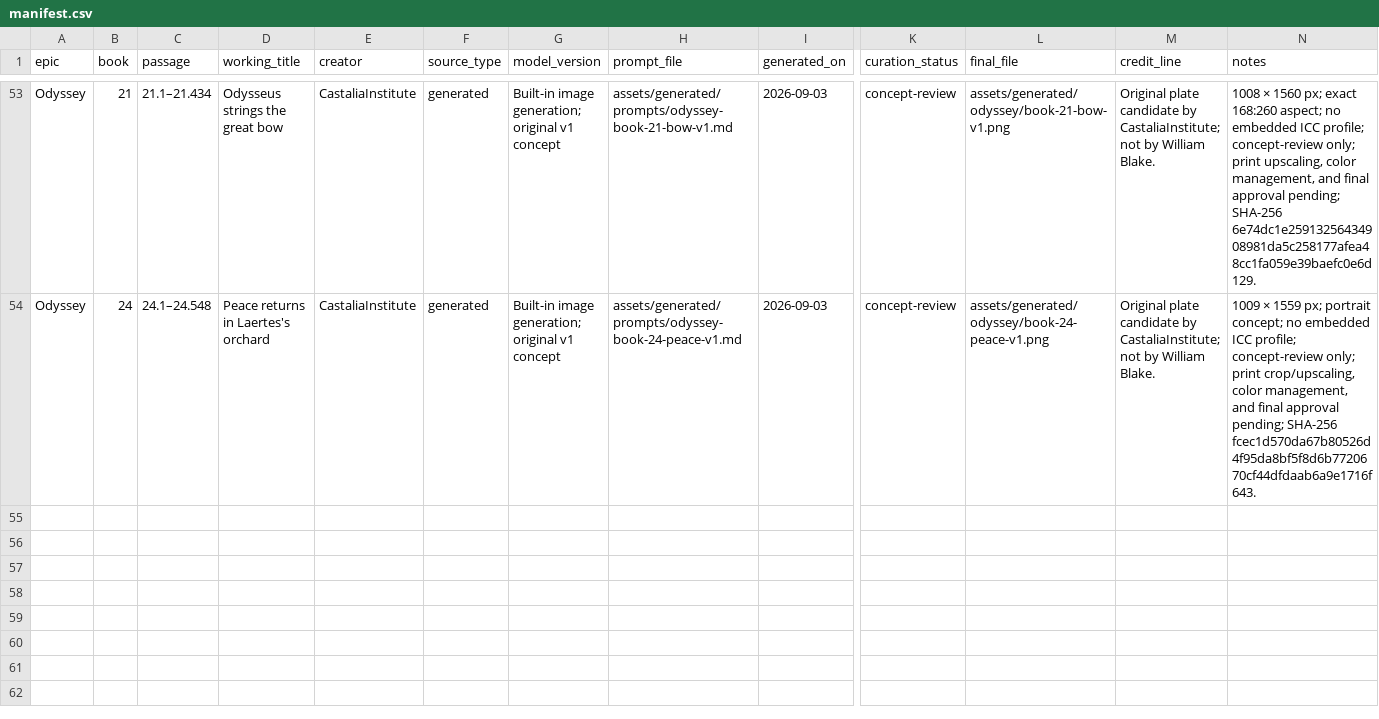
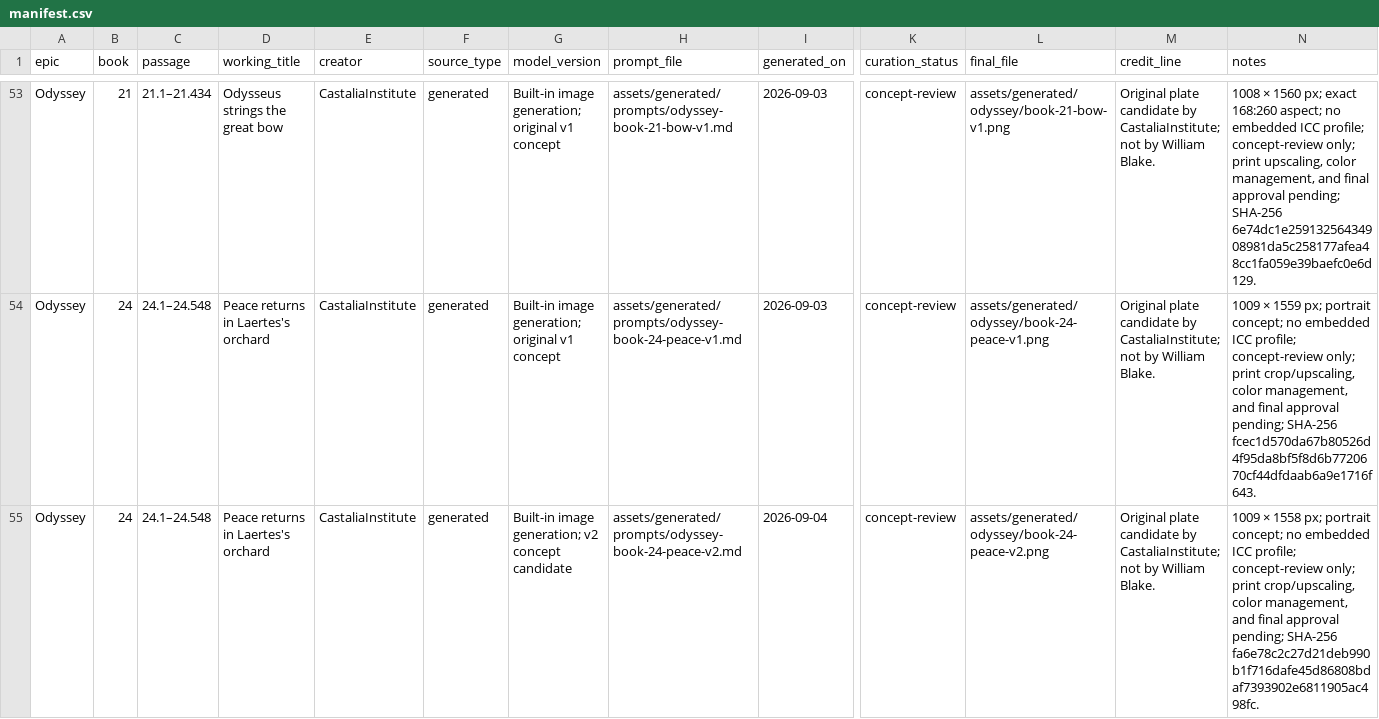
Before and after one commit to CastaliaInstitute/inq-homer-blake, a CSV file: assets/generated/manifest.csv, drawn as a sheet; only a part is shown, gaps mark what is left out; rows hold the shown columns only; the diff names each change by its address in the sheet, - before the commit and + after, or states it on an @@ line.

Commit message:
add Odyssey 24 peace concept candidate

```diff
--- a/assets/generated/manifest.csv
+++ b/assets/generated/manifest.csv
+row 55: Odyssey | 24 | 24.1–24.548 | Peace returns in Laertes's orchard | CastaliaInstitute | generated | Built-in image generation; v2 concept candidate | assets/generated/prompts/odyssey-book-24-peace-v2.md | 2026-09-04 | concept-review | assets/generated/odyssey/book-24-peace-v2.png | Original plate candidate by CastaliaInstitute; not by William Blake. | 1009 × 1558 px; portrait concept; no embedded ICC profile; concept-review only; print crop/upscaling, color management, and final approval pending; SHA-256 fa6e78c2c27d21deb990b1f716dafe45d86808bdaf7393902e6811905ac498fc.
```
Also changed, not shown: design/asset-checksums.csv, 2 other files.
